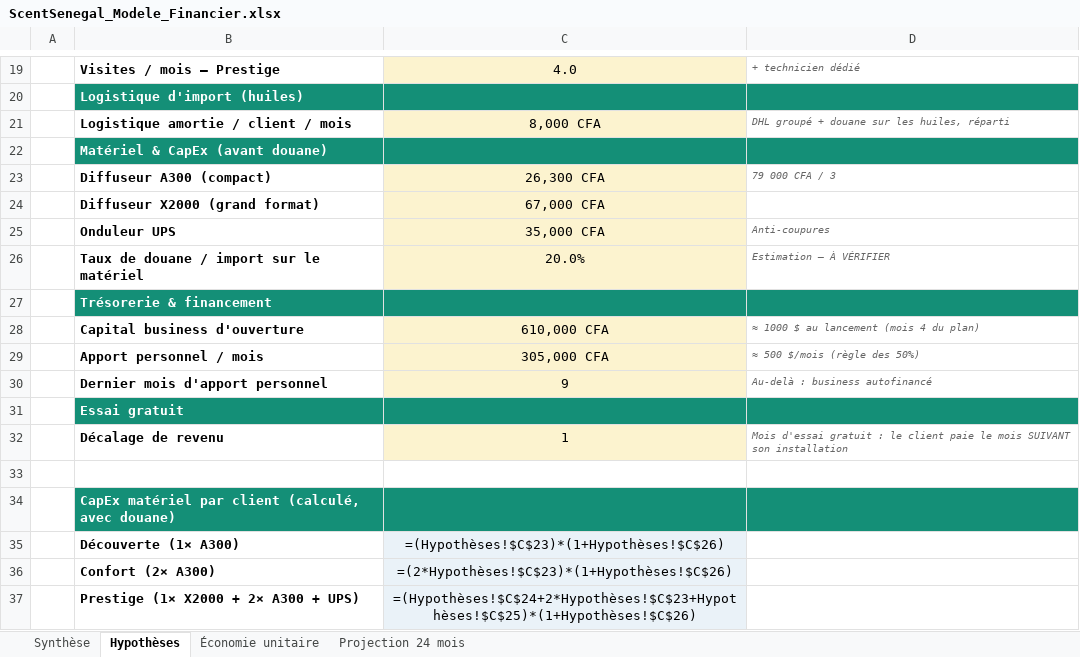
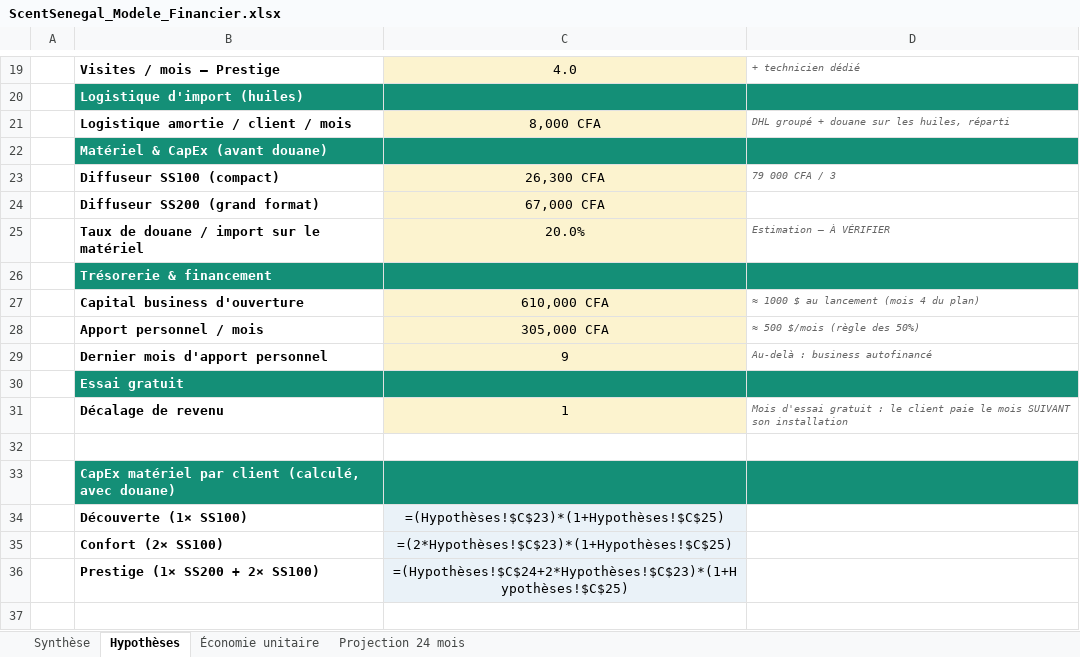
Before and after one commit to bobobarry2606/bobobarry2606, an Excel workbook: ScentSenegal_Modele_Financier.xlsx, sheet Hypothèses, drawn as a sheet; only a part is shown, gaps mark what is left out; values as stored, in another font and other column widths than the file's, no borders; formulas without a stored value are shown as written; removed rows and columns are numbered as before the commit, all else as after; the diff names each change by its address in the sheet, - before the commit and + after, or states it on an @@ line.

```diff
--- a/ScentSenegal_Modele_Financier.xlsx (sheet Hypothèses)
+++ b/ScentSenegal_Modele_Financier.xlsx (sheet Hypothèses)
-B23: Diffuseur A300 (compact)
+B23: Diffuseur SS100 (compact)
-B24: Diffuseur X2000 (grand format)
+B24: Diffuseur SS200 (grand format)
-row 25:  | Onduleur UPS | 35,000 CFA | Anti-coupures
-B34: Découverte (1× A300)
+B34: Découverte (1× SS100)
-C34: =(Hypothèses!$C$23)*(1+Hypothèses!$C$26)
+C34: =(Hypothèses!$C$23)*(1+Hypothèses!$C$25)
-B35: Confort (2× A300)
+B35: Confort (2× SS100)
-C35: =(2*Hypothèses!$C$23)*(1+Hypothèses!$C$26)
+C35: =(2*Hypothèses!$C$23)*(1+Hypothèses!$C$25)
-row 37:  | Prestige (1× X2000 + 2× A300 + UPS) | =(Hypothèses!$C$24+2*Hypothèses!$C$23+Hypothèses!$C$25)*(1+Hypothèses!$C$26)
+row 36:  | Prestige (1× SS200 + 2× SS100) | =(Hypothèses!$C$24+2*Hypothèses!$C$23)*(1+Hypothèses!$C$25)
```
Also changed, not shown: sheet Projection 24 mois, sheet Économie unitaire, 1 other file.
